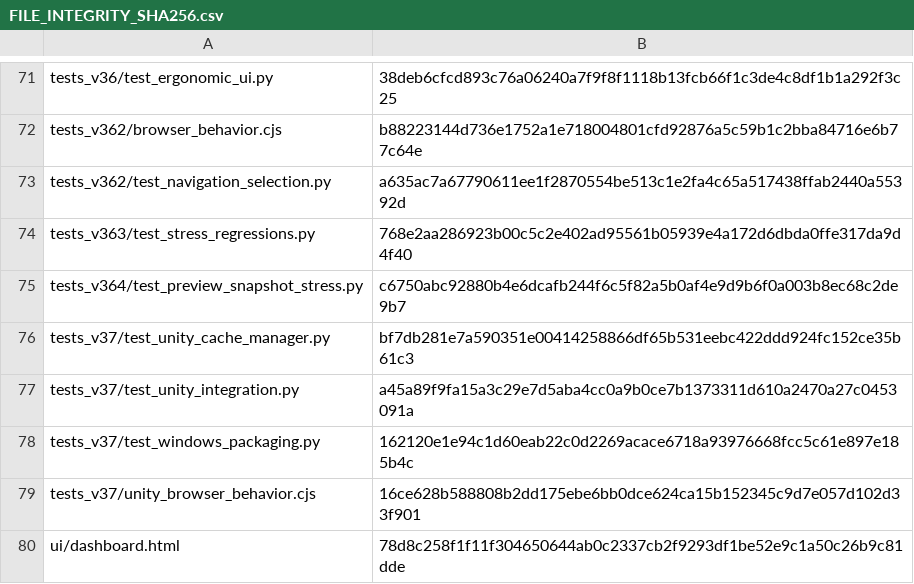
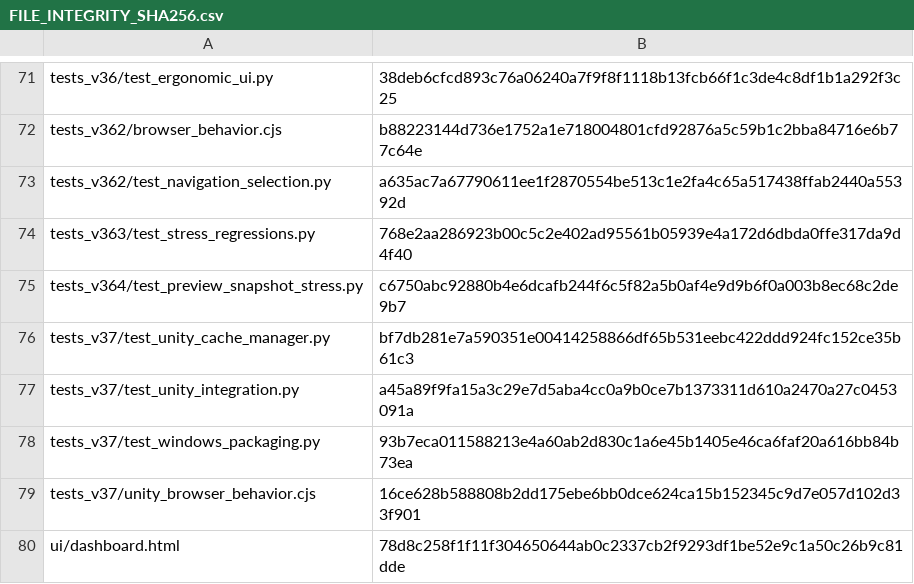
Before and after one commit to IvanChen-ctrl/c-scan-studio, a CSV file: FILE_INTEGRITY_SHA256.csv, drawn as a sheet; only a part is shown, gaps mark what is left out; the diff covers the shown part only.

```diff
--- a/FILE_INTEGRITY_SHA256.csv
+++ b/FILE_INTEGRITY_SHA256.csv
@@ -77,3 +77,3 @@ tests_v37/test_unity_cache_manager.py,bf7db281e7a590351e00414258866df65b531eebc4
 tests_v37/test_unity_integration.py,a45a89f9fa15a3c29e7d5aba4cc0a9b0ce7b1373311d610a2470a27c0453091a
-tests_v37/test_windows_packaging.py,162120e1e94c1d60eab22c0d2269acace6718a93976668fcc5c61e897e185b4c
+tests_v37/test_windows_packaging.py,93b7eca011588213e4a60ab2d830c1a6e45b1405e46ca6faf20a616bb84b73ea
 tests_v37/unity_browser_behavior.cjs,16ce628b588808b2dd175ebe6bb0dce624ca15b152345c9d7e057d102d33f901
```
Also changed, not shown: 5 edited cells elsewhere in this file, 6 other files.
